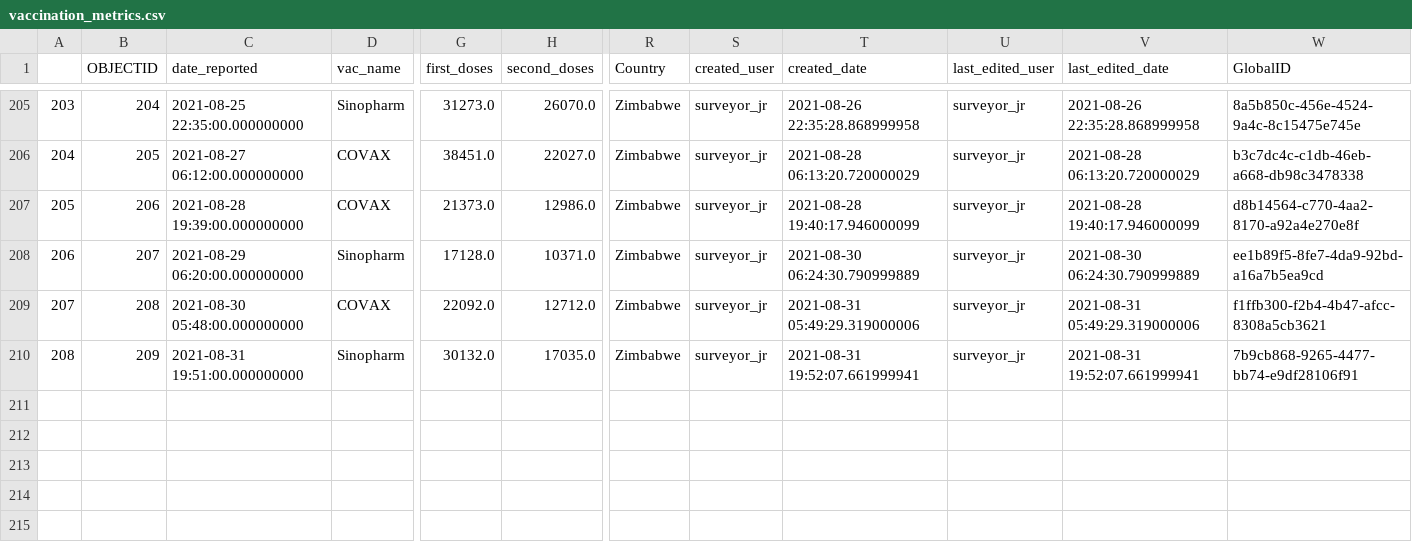
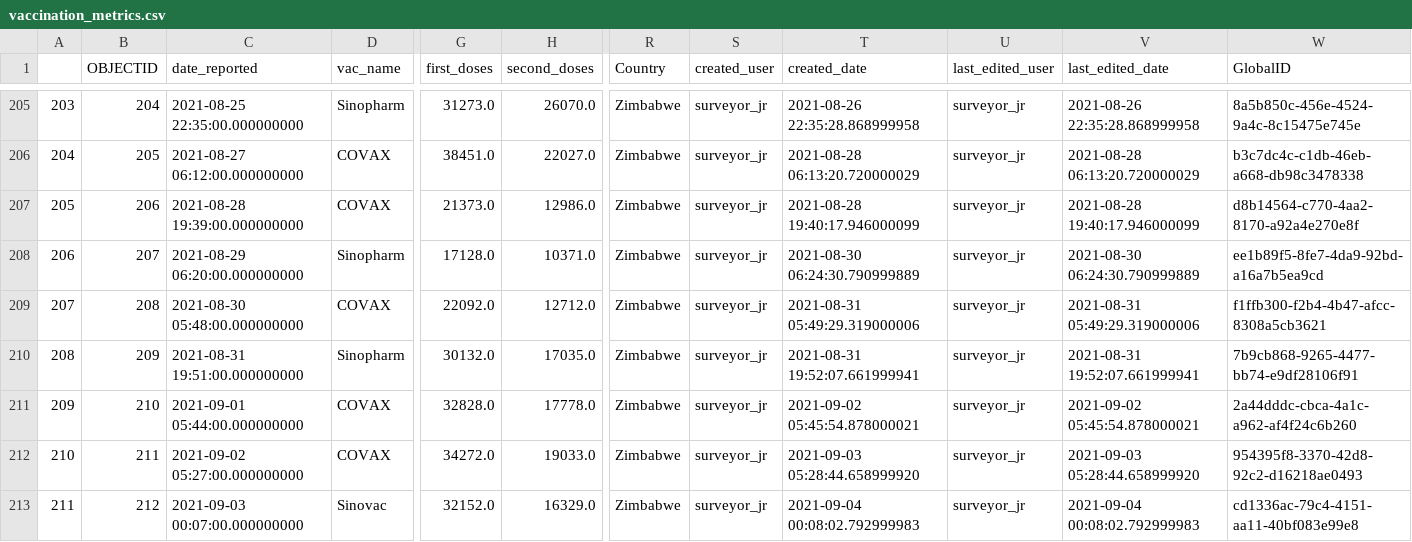
Before and after one commit to African-Surveyors-Connect/Zimbabwe-COVID-19-Data, a CSV file: vaccination_progress/vaccination_metrics.csv, drawn as a sheet; only a part is shown, gaps mark what is left out; rows hold the shown columns only; the diff names each change by its address in the sheet, - before the commit and + after, or states it on an @@ line.

Commit message:
latest data updates

```diff
--- a/vaccination_progress/vaccination_metrics.csv
+++ b/vaccination_progress/vaccination_metrics.csv
+row 211: 209 | 210 | 2021-09-01 05:44:00.000000000 | COVAX | 32828.0 | 17778.0 | Zimbabwe | surveyor_jr | 2021-09-02 05:45:54.878000021 | surveyor_jr | 2021-09-02 05:45:54.878000021 | 2a44dddc-cbca-4a1c-a962-af4f24c6b260
+row 212: 210 | 211 | 2021-09-02 05:27:00.000000000 | COVAX | 34272.0 | 19033.0 | Zimbabwe | surveyor_jr | 2021-09-03 05:28:44.658999920 | surveyor_jr | 2021-09-03 05:28:44.658999920 | 954395f8-3370-42d8-92c2-d16218ae0493
+row 213: 211 | 212 | 2021-09-03 00:07:00.000000000 | Sinovac | 32152.0 | 16329.0 | Zimbabwe | surveyor_jr | 2021-09-04 00:08:02.792999983 | surveyor_jr | 2021-09-04 00:08:02.792999983 | cd1336ac-79c4-4151-aa11-40bf083e99e8
```
Also changed, not shown: Provincial/current_prov_stats.csv, time_series_data/daily_cumulative_records.csv.
